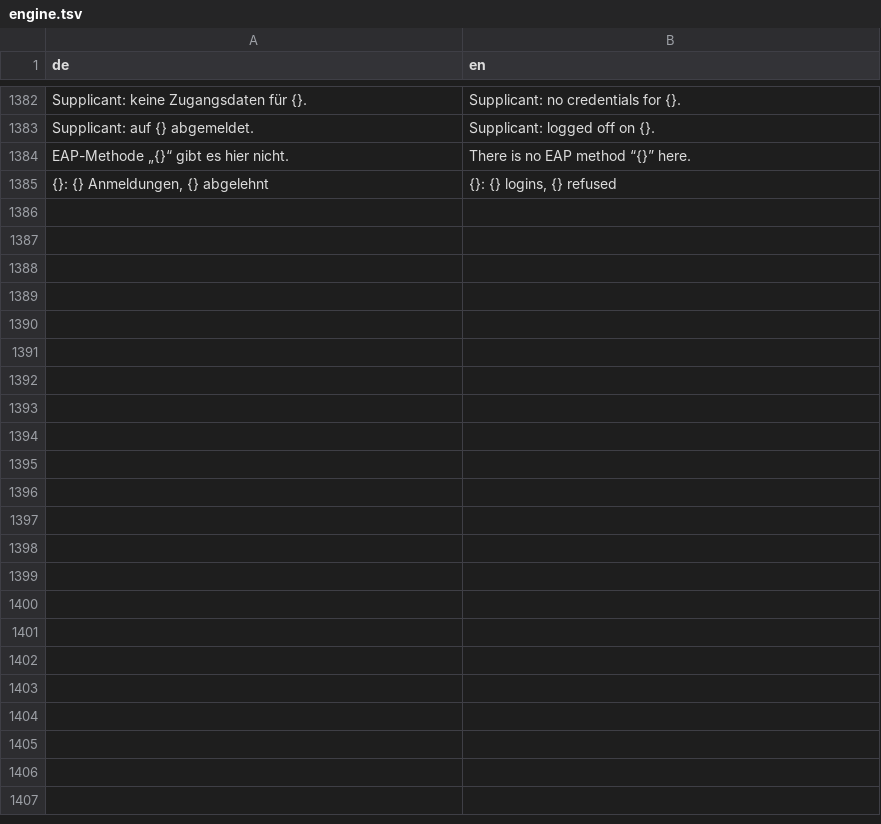
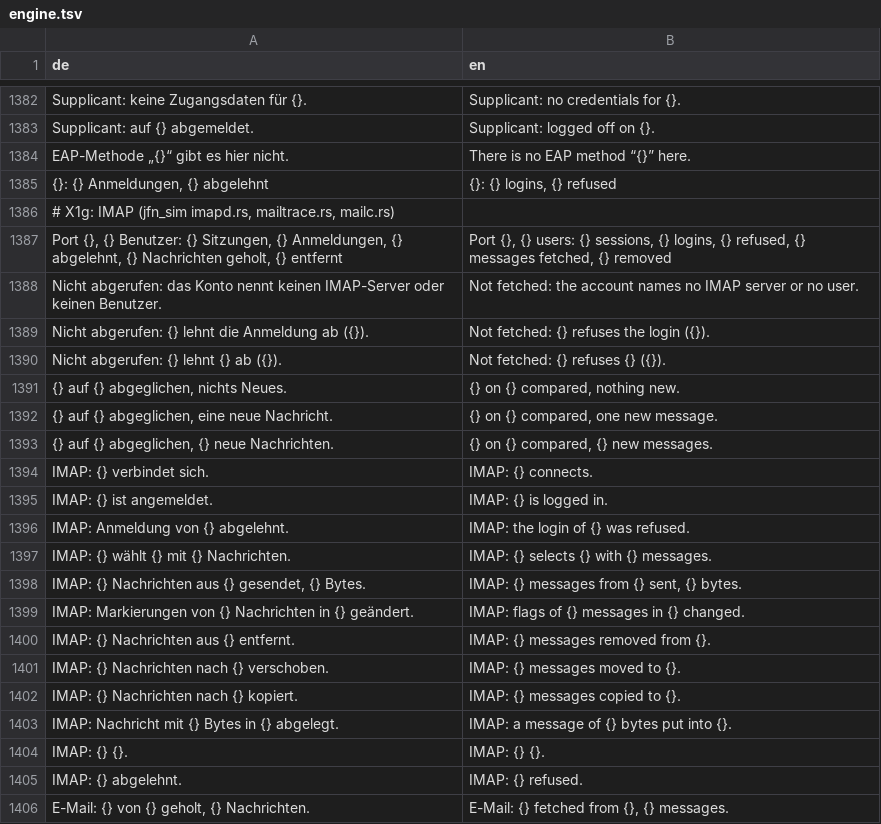
Before and after one commit to JFLibrary/JFLib, a TSV file: apps/JFNetworker/src/locales/engine.tsv, drawn as a sheet; only a part is shown, gaps mark what is left out.

```diff
--- a/apps/JFNetworker/src/locales/engine.tsv
+++ b/apps/JFNetworker/src/locales/engine.tsv
@@ -1385 +1385,22 @@ EAP-Methode „{}“ gibt es hier nicht.	There is no EAP method “{}” here.
 {}: {} Anmeldungen, {} abgelehnt	{}: {} logins, {} refused
+# X1g: IMAP (jfn_sim imapd.rs, mailtrace.rs, mailc.rs)
+Port {}, {} Benutzer: {} Sitzungen, {} Anmeldungen, {} abgelehnt, {} Nachrichten geholt, {} entfernt	Port {}, {} users: {} sessions, {} logins, {} refused, {} messages fetched, {} removed
+Nicht abgerufen: das Konto nennt keinen IMAP-Server oder keinen Benutzer.	Not fetched: the account names no IMAP server or no user.
+Nicht abgerufen: {} lehnt die Anmeldung ab ({}).	Not fetched: {} refuses the login ({}).
+Nicht abgerufen: {} lehnt {} ab ({}).	Not fetched: {} refuses {} ({}).
+{} auf {} abgeglichen, nichts Neues.	{} on {} compared, nothing new.
+{} auf {} abgeglichen, eine neue Nachricht.	{} on {} compared, one new message.
+{} auf {} abgeglichen, {} neue Nachrichten.	{} on {} compared, {} new messages.
+IMAP: {} verbindet sich.	IMAP: {} connects.
+IMAP: {} ist angemeldet.	IMAP: {} is logged in.
+IMAP: Anmeldung von {} abgelehnt.	IMAP: the login of {} was refused.
+IMAP: {} wählt {} mit {} Nachrichten.	IMAP: {} selects {} with {} messages.
+IMAP: {} Nachrichten aus {} gesendet, {} Bytes.	IMAP: {} messages from {} sent, {} bytes.
+IMAP: Markierungen von {} Nachrichten in {} geändert.	IMAP: flags of {} messages in {} changed.
+IMAP: {} Nachrichten aus {} entfernt.	IMAP: {} messages removed from {}.
+IMAP: {} Nachrichten nach {} verschoben.	IMAP: {} messages moved to {}.
+IMAP: {} Nachrichten nach {} kopiert.	IMAP: {} messages copied to {}.
+IMAP: Nachricht mit {} Bytes in {} abgelegt.	IMAP: a message of {} bytes put into {}.
+IMAP: {} {}.	IMAP: {} {}.
+IMAP: {} abgelehnt.	IMAP: {} refused.
+E-Mail: {} von {} geholt, {} Nachrichten.	E-Mail: {} fetched from {}, {} messages.
```
Also changed, not shown: apps/JFNetworker/src/locales/ui.tsv, 35 other files.
